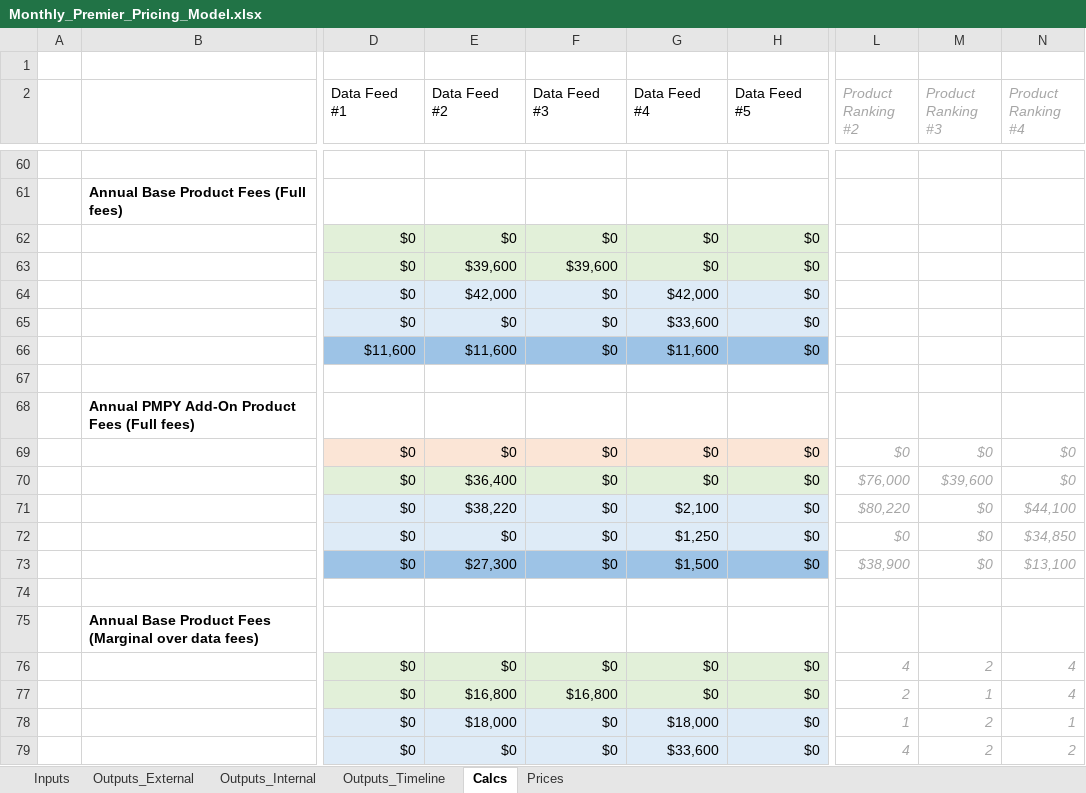
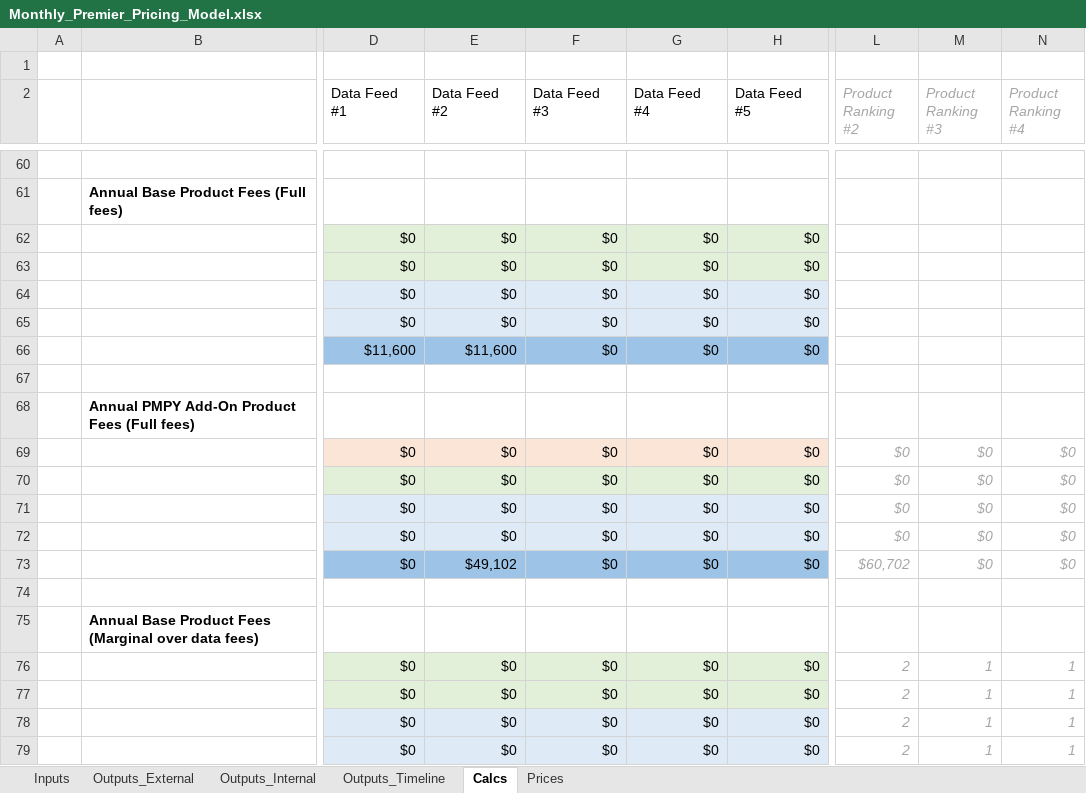
Before and after one commit to Milliman-PRM/client-and-project-documentation, an Excel workbook: 0273NYP - New York Premier/Monthly_Premier_Pricing_Model.xlsx, sheet Calcs, drawn as a sheet; only a part is shown, gaps mark what is left out; values as stored, in another font and other column widths than the file's, no borders; the diff covers the shown part only; the diff names each change by its address in the sheet, - before the commit and + after, or states it on an @@ line.

Commit message:
Update PMPM scalar for data feed and create quarterly workbook
Do this to better reflect the pricing we want to see for datamart only
clients

```diff
--- a/0273NYP - New York Premier/Monthly_Premier_Pricing_Model.xlsx (sheet Calcs)
+++ b/0273NYP - New York Premier/Monthly_Premier_Pricing_Model.xlsx (sheet Calcs)
-E63 (Data Feed #2): $39,600
+E63 (Data Feed #2): $0
-F63 (Data Feed #3): $39,600
+F63 (Data Feed #3): $0
-E64 (Data Feed #2): $42,000
+E64 (Data Feed #2): $0
-G64 (Data Feed #4): $42,000
+G64 (Data Feed #4): $0
-G65 (Data Feed #4): $33,600
+G65 (Data Feed #4): $0
-G66 (Data Feed #4): $11,600
+G66 (Data Feed #4): $0
-E70 (Data Feed #2): $36,400
+E70 (Data Feed #2): $0
-L70 (Product Ranking #2): $76,000
+L70 (Product Ranking #2): $0
-M70 (Product Ranking #3): $39,600
+M70 (Product Ranking #3): $0
-E71 (Data Feed #2): $38,220
+E71 (Data Feed #2): $0
-G71 (Data Feed #4): $2,100
+G71 (Data Feed #4): $0
-L71 (Product Ranking #2): $80,220
+L71 (Product Ranking #2): $0
-N71 (Product Ranking #4): $44,100
+N71 (Product Ranking #4): $0
-G72 (Data Feed #4): $1,250
+G72 (Data Feed #4): $0
-N72 (Product Ranking #4): $34,850
+N72 (Product Ranking #4): $0
-E73 (Data Feed #2): $27,300
+E73 (Data Feed #2): $49,102
-G73 (Data Feed #4): $1,500
+G73 (Data Feed #4): $0
-L73 (Product Ranking #2): $38,900
+L73 (Product Ranking #2): $60,702
-N73 (Product Ranking #4): $13,100
+N73 (Product Ranking #4): $0
-L76 (Product Ranking #2): 4
+L76 (Product Ranking #2): 2
-M76 (Product Ranking #3): 2
+M76 (Product Ranking #3): 1
-N76:N77 (Product Ranking #4): 4
+N76:N77 (Product Ranking #4): 1
-E77 (Data Feed #2): $16,800
+E77 (Data Feed #2): $0
-F77 (Data Feed #3): $16,800
+F77 (Data Feed #3): $0
-E78 (Data Feed #2): $18,000
+E78 (Data Feed #2): $0
-G78 (Data Feed #4): $18,000
+G78 (Data Feed #4): $0
-L78 (Product Ranking #2): 1
+L78 (Product Ranking #2): 2
-M78:M79 (Product Ranking #3): 2
+M78:M79 (Product Ranking #3): 1
-G79 (Data Feed #4): $33,600
+G79 (Data Feed #4): $0
-L79 (Product Ranking #2): 4
+L79 (Product Ranking #2): 2
-N79 (Product Ranking #4): 2
+N79 (Product Ranking #4): 1
```
Also changed, not shown: 3 added rows, 3 removed rows, 94 edited cells and cell formats elsewhere in this sheet, sheet Outputs_Timeline, sheet Outputs_Internal, sheet Outputs_External, sheet Inputs, sheet Prices, 0273NYP - New York Premier/Quarterly_Premier_Pricing_Model.xlsx.
